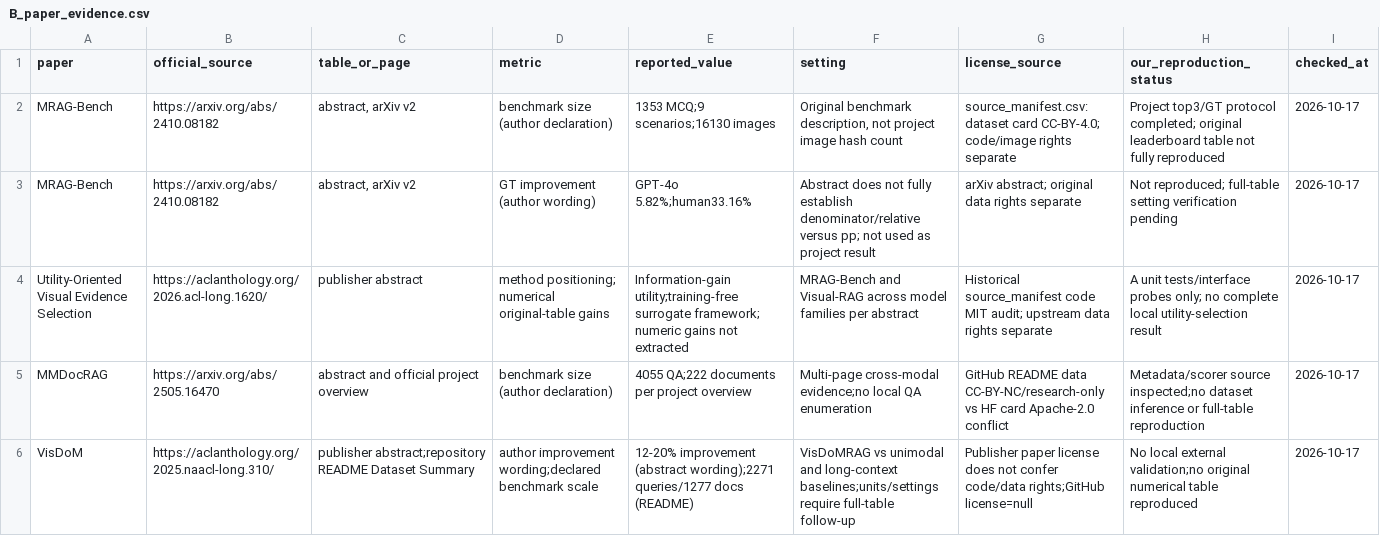
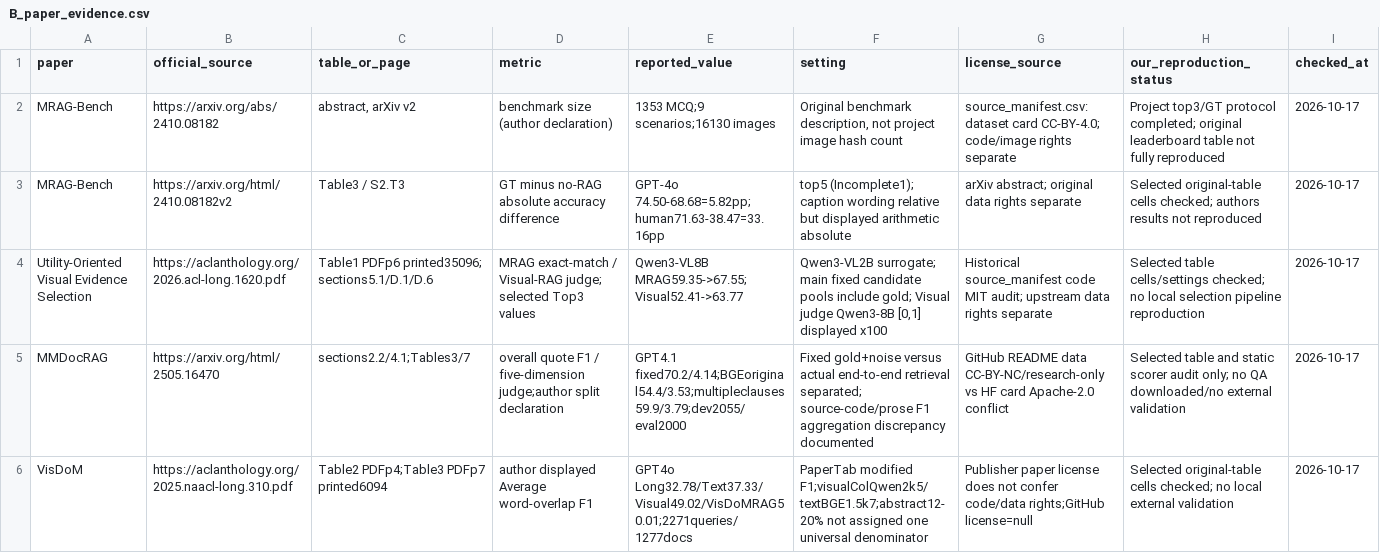
Before and after one commit to joyboy-type/EdgeCoRAG, a CSV file: reports/next_stage_20261017/B_paper_evidence.csv, drawn as a sheet.

Commit message:
Audit selected paper tables and specify MMDocRAG scoring contract

```diff
--- a/reports/next_stage_20261017/B_paper_evidence.csv
+++ b/reports/next_stage_20261017/B_paper_evidence.csv
@@ -2,5 +2,5 @@
 MRAG-Bench,https://arxiv.org/abs/2410.08182,"abstract, arXiv v2",benchmark size (author declaration),1353 MCQ;9 scenarios;16130 images,"Original benchmark description, not project image hash count",source_manifest.csv: dataset card CC-BY-4.0; code/image rights separate,Project top3/GT protocol completed; original leaderboard table not fully reproduced,2026-10-17
-MRAG-Bench,https://arxiv.org/abs/2410.08182,"abstract, arXiv v2",GT improvement (author wording),GPT-4o 5.82%;human33.16%,Abstract does not fully establish denominator/relative versus pp; not used as project result,arXiv abstract; original data rights separate,Not reproduced; full-table setting verification pending,2026-10-17
-Utility-Oriented Visual Evidence Selection,https://aclanthology.org/2026.acl-long.1620/,publisher abstract,method positioning; numerical original-table gains,Information-gain utility;training-free surrogate framework; numeric gains not extracted,MRAG-Bench and Visual-RAG across model families per abstract,Historical source_manifest code MIT audit; upstream data rights separate,A unit tests/interface probes only; no complete local utility-selection result,2026-10-17
-MMDocRAG,https://arxiv.org/abs/2505.16470,abstract and official project overview,benchmark size (author declaration),4055 QA;222 documents per project overview,Multi-page cross-modal evidence;no local QA enumeration,GitHub README data CC-BY-NC/research-only vs HF card Apache-2.0 conflict,Metadata/scorer source inspected;no dataset inference or full-table reproduction,2026-10-17
-VisDoM,https://aclanthology.org/2025.naacl-long.310/,publisher abstract;repository README Dataset Summary,author improvement wording;declared benchmark scale,12-20% improvement (abstract wording);2271 queries/1277 docs (README),VisDoMRAG vs unimodal and long-context baselines;units/settings require full-table follow-up,Publisher paper license does not confer code/data rights;GitHub license=null,No local external validation;no original numerical table reproduced,2026-10-17
+MRAG-Bench,https://arxiv.org/html/2410.08182v2,Table3 / S2.T3,GT minus no-RAG absolute accuracy difference,GPT-4o 74.50-68.68=5.82pp; human71.63-38.47=33.16pp,top5 (Incomplete1); caption wording relative but displayed arithmetic absolute,arXiv abstract; original data rights separate,Selected original-table cells checked; authors results not reproduced,2026-10-17
+Utility-Oriented Visual Evidence Selection,https://aclanthology.org/2026.acl-long.1620.pdf,Table1 PDFp6 printed35096; sections5.1/D.1/D.6,MRAG exact-match / Visual-RAG judge; selected Top3 values,Qwen3-VL8B MRAG59.35->67.55;Visual52.41->63.77,"Qwen3-VL2B surrogate; main fixed candidate pools include gold; Visual judge Qwen3-8B [0,1] displayed x100",Historical source_manifest code MIT audit; upstream data rights separate,Selected table cells/settings checked; no local selection pipeline reproduction,2026-10-17
+MMDocRAG,https://arxiv.org/html/2505.16470,sections2.2/4.1;Tables3/7,overall quote F1 / five-dimension judge;author split declaration,GPT4.1 fixed70.2/4.14;BGEoriginal54.4/3.53;multipleclauses59.9/3.79;dev2055/eval2000,Fixed gold+noise versus actual end-to-end retrieval separated; source-code/prose F1 aggregation discrepancy documented,GitHub README data CC-BY-NC/research-only vs HF card Apache-2.0 conflict,Selected table and static scorer audit only; no QA downloaded/no external validation,2026-10-17
+VisDoM,https://aclanthology.org/2025.naacl-long.310.pdf,Table2 PDFp4;Table3 PDFp7 printed6094,author displayed Average word-overlap F1,GPT4o Long32.78/Text37.33/Visual49.02/VisDoMRAG50.01;2271queries/1277docs,PaperTab modified F1;visualColQwen2k5/textBGE1.5k7;abstract12-20% not assigned one universal denominator,Publisher paper license does not confer code/data rights;GitHub license=null,Selected original-table cells checked; no local external validation,2026-10-17
```
Also changed, not shown: reports/v1.10.1/requirements_matrix.csv, 15 other files.
